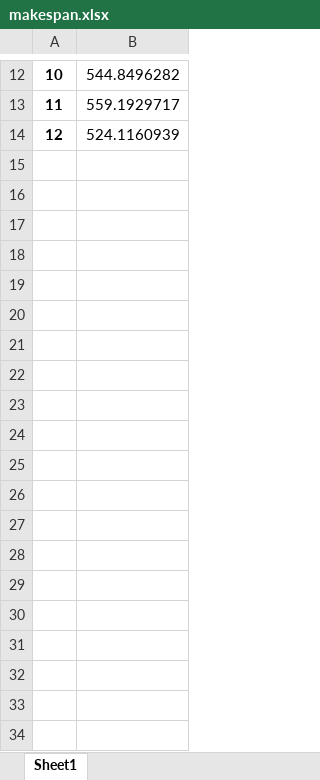
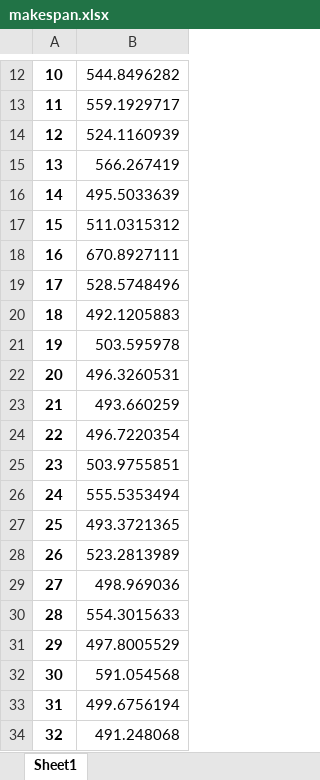
Before and after one commit to virgyst/hsim, an Excel workbook: makespan.xlsx, sheet Sheet1, drawn as a sheet; only a part is shown, gaps mark what is left out; values as stored, in another font and other column widths than the file's, no borders; the diff covers the shown part only; the diff names each change by its address in the sheet, - before the commit and + after, or states it on an @@ line.

```diff
--- a/makespan.xlsx (sheet Sheet1)
+++ b/makespan.xlsx (sheet Sheet1)
+row 15: 13 | 566.267419
+row 16: 14 | 495.5033639
+row 17: 15 | 511.0315312
+row 18: 16 | 670.8927111
+row 19: 17 | 528.5748496
+row 20: 18 | 492.1205883
+row 21: 19 | 503.595978
+row 22: 20 | 496.3260531
+row 23: 21 | 493.660259
+row 24: 22 | 496.7220354
+row 25: 23 | 503.9755851
+row 26: 24 | 555.5353494
+row 27: 25 | 493.3721365
+row 28: 26 | 523.2813989
+row 29: 27 | 498.969036
+row 30: 28 | 554.3015633
+row 31: 29 | 497.8005529
+row 32: 30 | 591.054568
+row 33: 31 | 499.6756194
+row 34: 32 | 491.248068
```
Also changed, not shown: 30 added rows elsewhere in this sheet, b_df.xlsx, conversionenumpy.xlsx, 5 other files.
